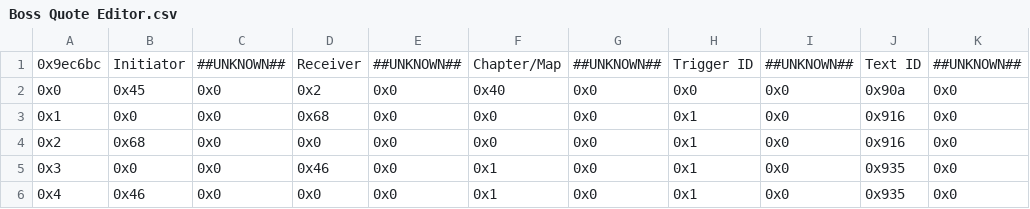
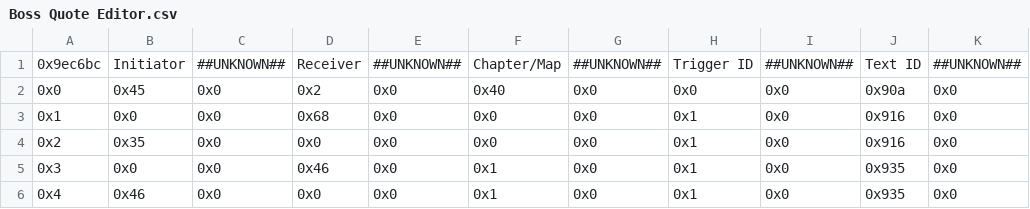
Before and after one commit to Pawkkie/HackProject, a CSV file: Tables/FE8 Nightmare modules/Quote editors/Boss Quote Editor.csv, drawn as a sheet; only a part is shown; the diff names each change by its address in the sheet, - before the commit and + after, or states it on an @@ line.

```diff
--- a/Tables/FE8 Nightmare modules/Quote editors/Boss Quote Editor.csv
+++ b/Tables/FE8 Nightmare modules/Quote editors/Boss Quote Editor.csv
-B4: 0x68
+B4: 0x35
```
Also changed, not shown: Tables/FE8 Nightmare modules/Class & Character editors/FE8 Character Editor.csv, Tables/FE8 Nightmare modules/Class & Character editors/FE8 Class Editor.csv, 18 other files.
